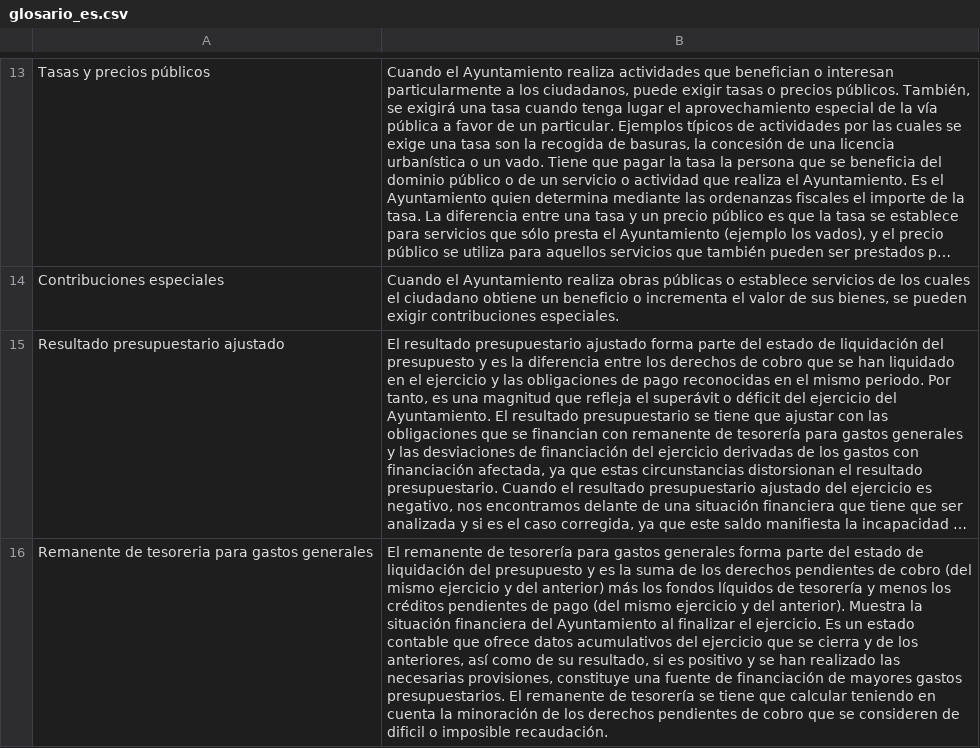
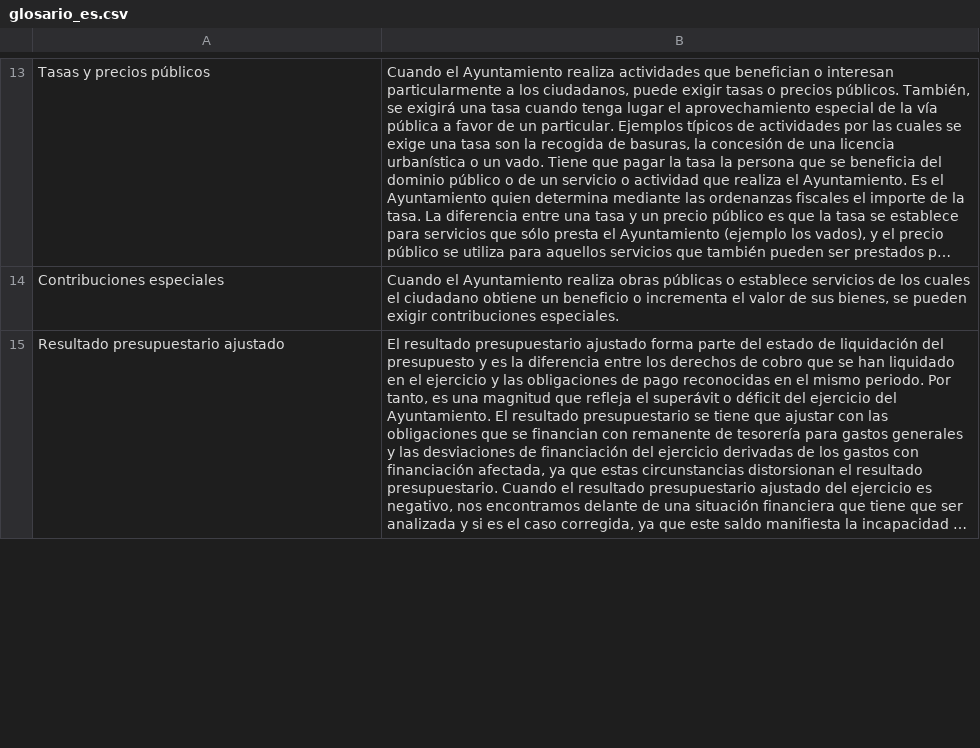
Before and after one commit to civio/presupuesto-madrid, a CSV file: data/glosario_es.csv, drawn as a sheet; only a part is shown, gaps mark what is left out; long unchanged cells end in …; removed rows and columns are numbered as before the commit, all else as after; the diff covers the shown part only; the diff names each change by its address in the sheet, - before the commit and + after, or states it on an @@ line.

Commit message:
Update spanish glossary data
Change performed on the admin console.

```diff
--- a/data/glosario_es.csv
+++ b/data/glosario_es.csv
-row 16: Remanente de tesoreria para gastos generales | El remanente de tesorería para gastos generales forma parte del estado de liquidación del presupuesto y es la suma de los derechos pendientes de cobro (del mismo ejercicio y del anterior) más los fondos líquidos de tesorería y menos los créditos pendientes de pago (del mismo ejercicio y del anterior). Muestra la situación financiera del Ayuntamiento al finalizar el ejercicio. Es un estado contable que ofrece datos acumulativos del ejercicio que se cierra y de los anteriores, así como de su resultado, si es positivo y se han realizado las necesarias provisiones, constituye una fuente de financiación de mayores gastos presupuestarios. El remanente de tesorería se tiene que calcular teniendo en cuenta la minoración de los derechos pendientes de cobro que se consideren de dificil o imposible recaudación.
```
Also changed, not shown: 1 added row and 1 edited cell elsewhere in this file.
